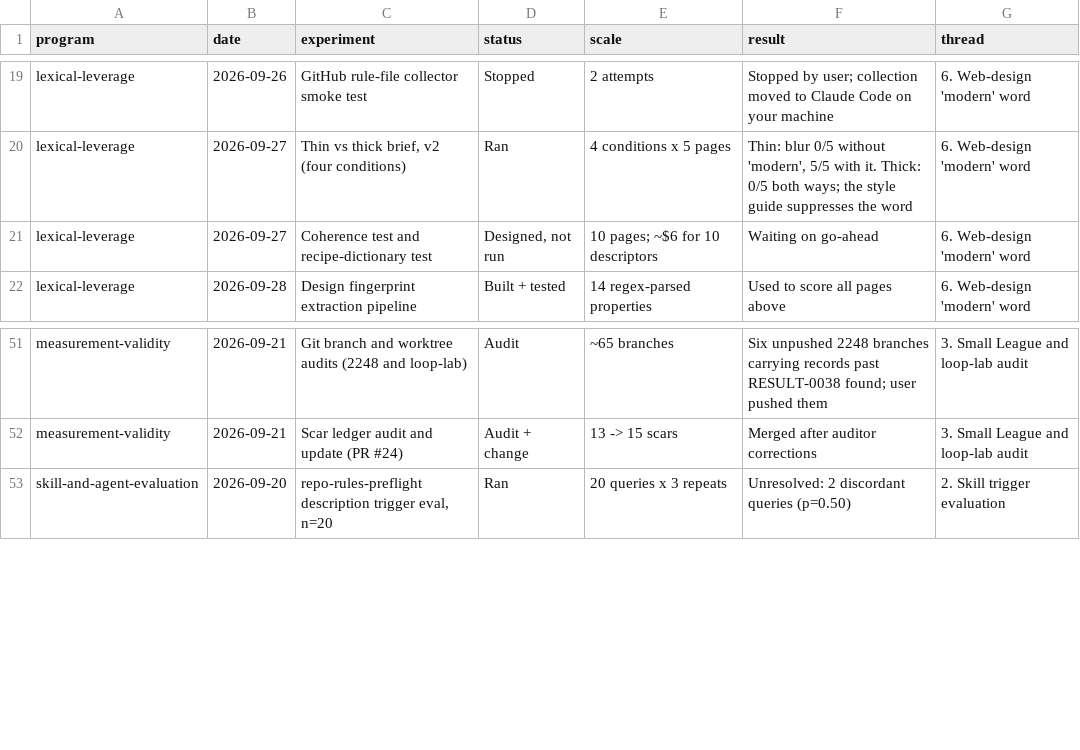
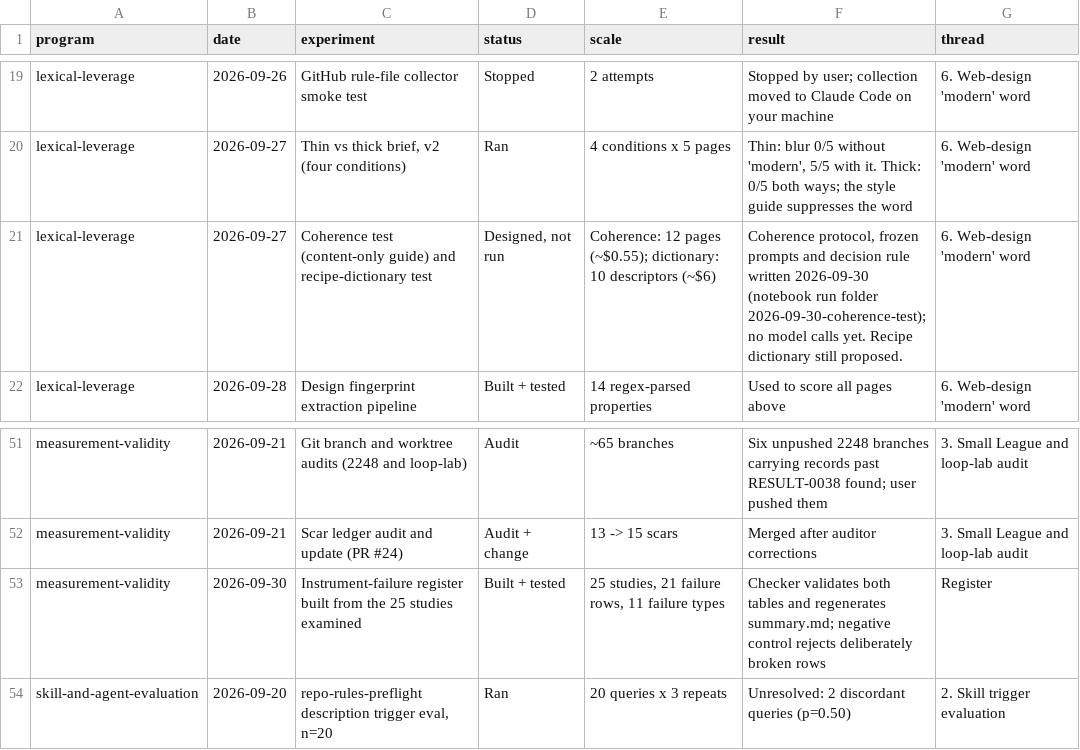
Before and after one commit to eluckey2002/claude-science-experiments, a CSV file: experiments_ledger.csv, drawn as a sheet; only a part is shown, gaps mark what is left out.

Commit message:
Add coherence test protocol, frozen prompts, decision rule and preflight checks

```diff
--- a/experiments_ledger.csv
+++ b/experiments_ledger.csv
@@ -20,3 +20,3 @@ lexical-leverage,2026-09-26,GitHub rule-file collector smoke test,Stopped,2 atte
 lexical-leverage,2026-09-27,"Thin vs thick brief, v2 (four conditions)",Ran,4 conditions x 5 pages,"Thin: blur 0/5 without 'modern', 5/5 with it. Thick: 0/5 both ways; the style guide suppresses the word",6. Web-design 'modern' word
-lexical-leverage,2026-09-27,Coherence test and recipe-dictionary test,"Designed, not run",10 pages; ~$6 for 10 descriptors,Waiting on go-ahead,6. Web-design 'modern' word
+lexical-leverage,2026-09-27,Coherence test (content-only guide) and recipe-dictionary test,"Designed, not run",Coherence: 12 pages (~$0.55); dictionary: 10 descriptors (~$6),"Coherence protocol, frozen prompts and decision rule written 2026-09-30 (notebook run folder 2026-09-30-coherence-test); no model calls yet. Recipe dictionary still proposed.",6. Web-design 'modern' word
 lexical-leverage,2026-09-28,Design fingerprint extraction pipeline,Built + tested,14 regex-parsed properties,Used to score all pages above,6. Web-design 'modern' word
@@ -52,2 +52,3 @@ measurement-validity,2026-09-21,Git branch and worktree audits (2248 and loop-la
 measurement-validity,2026-09-21,Scar ledger audit and update (PR #24),Audit + change,13 -> 15 scars,Merged after auditor corrections,3. Small League and loop-lab audit
+measurement-validity,2026-09-30,Instrument-failure register built from the 25 studies examined,Built + tested,"25 studies, 21 failure rows, 11 failure types",Checker validates both tables and regenerates summary.md; negative control rejects deliberately broken rows,Register
 skill-and-agent-evaluation,2026-09-20,"repo-rules-preflight description trigger eval, n=20",Ran,20 queries x 3 repeats,Unresolved: 2 discordant queries (p=0.50),2. Skill trigger evaluation
```
Also changed, not shown: 9 other files.
